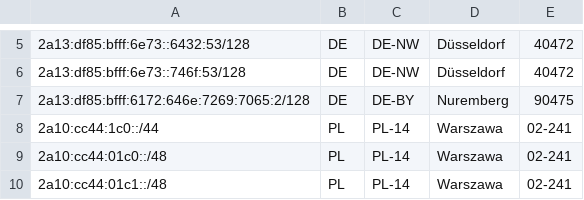
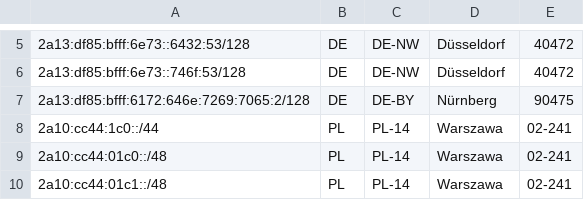
Before and after one commit to pcela/geofeed, a CSV file: geofeed.csv, drawn as a sheet; only a part is shown, gaps mark what is left out.

Commit message:
Update geofeed.csv

```diff
--- a/geofeed.csv
+++ b/geofeed.csv
@@ -6,3 +6,3 @@
 2a13:df85:bfff:6e73::746f:53/128,DE,DE-NW,Düsseldorf,40472
-2a13:df85:bfff:6172:646e:7269:7065:2/128,DE,DE-BY,Nuremberg,90475
+2a13:df85:bfff:6172:646e:7269:7065:2/128,DE,DE-BY,Nürnberg,90475
 2a10:cc44:1c0::/44,PL,PL-14,Warszawa,02-241
```
